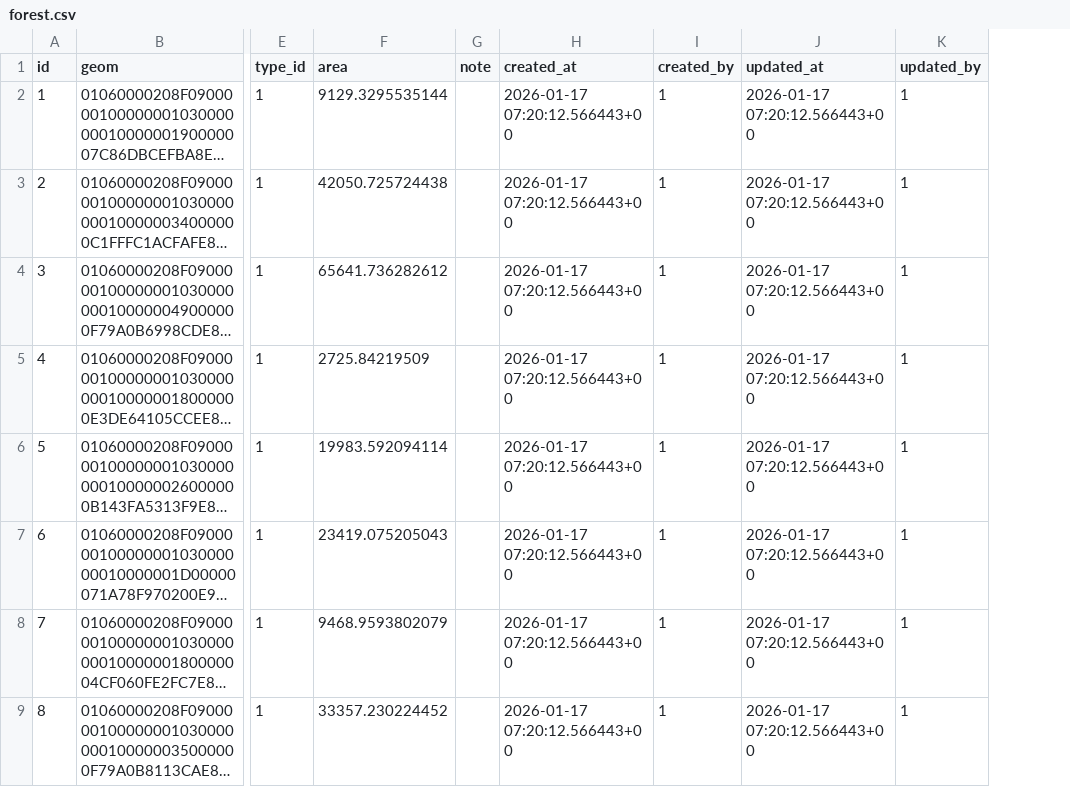
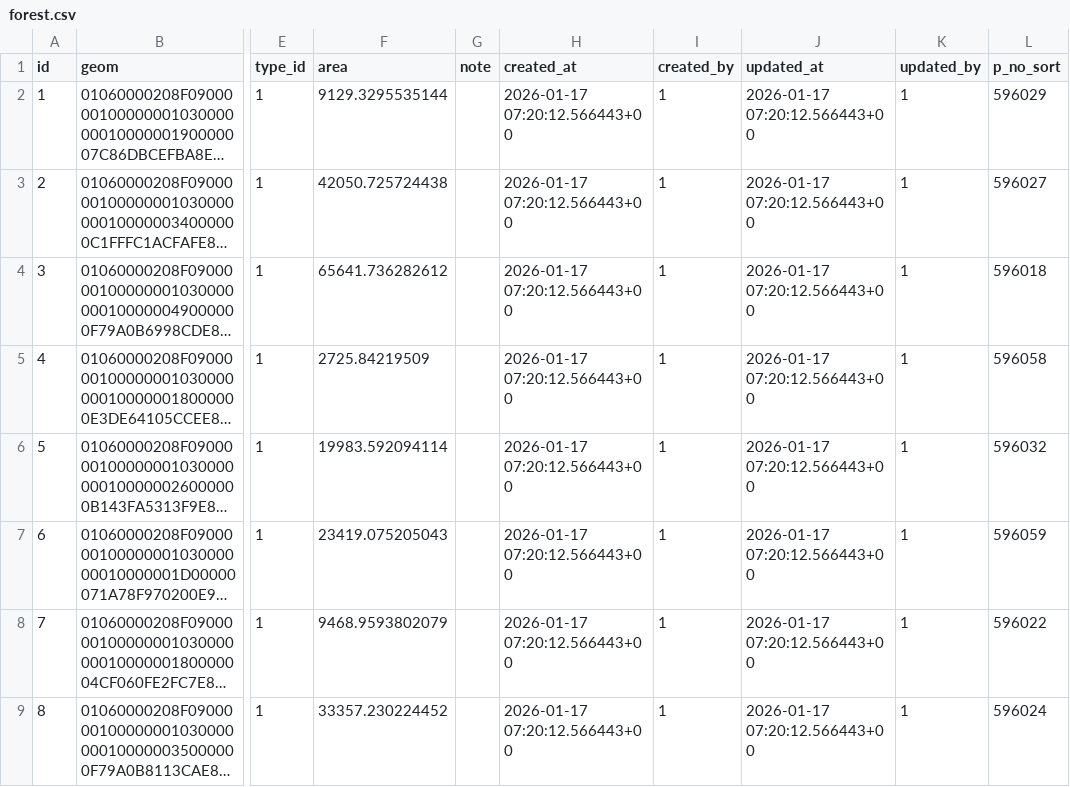
Before and after one commit to softark/agri, a CSV file: migrations/data/forest.csv, drawn as a sheet; only a part is shown, gaps mark what is left out; long unchanged cells end in …; the diff names each change by its address in the sheet, - before the commit and + after, or states it on an @@ line.

```diff
--- a/migrations/data/forest.csv
+++ b/migrations/data/forest.csv
+column L (p_no_sort), rows 2-9: 596029 | 596027 | 596018 | 596058 | 596032 | 596059 | 596022 | 596024
```
Also changed, not shown: migrations/data/field.csv, 2 other files.
